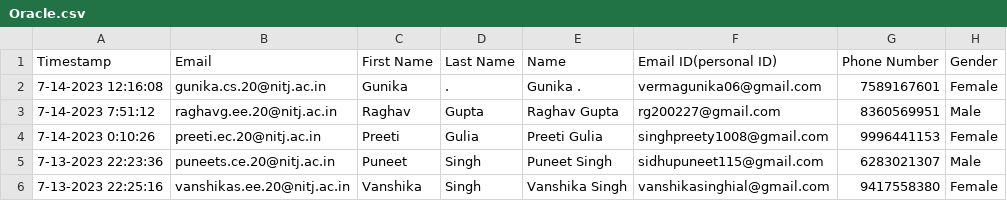
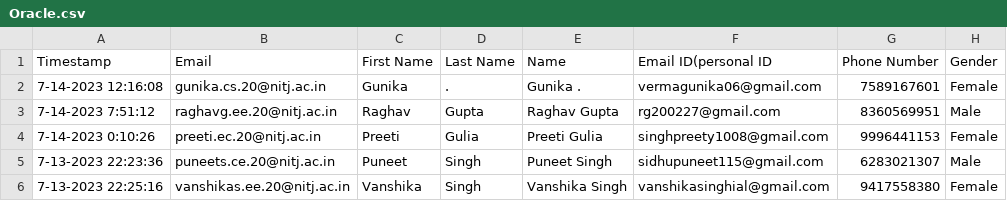
Before and after one commit to klperiwal/placement-analysis, a CSV file: Oracle.csv, drawn as a sheet; only a part is shown; the diff names each change by its address in the sheet, - before the commit and + after, or states it on an @@ line.

```diff
--- a/Oracle.csv
+++ b/Oracle.csv
-F1: Email ID(personal ID)
+F1: Email ID(personal ID
```
Also changed, not shown: Microsoft.csv.
